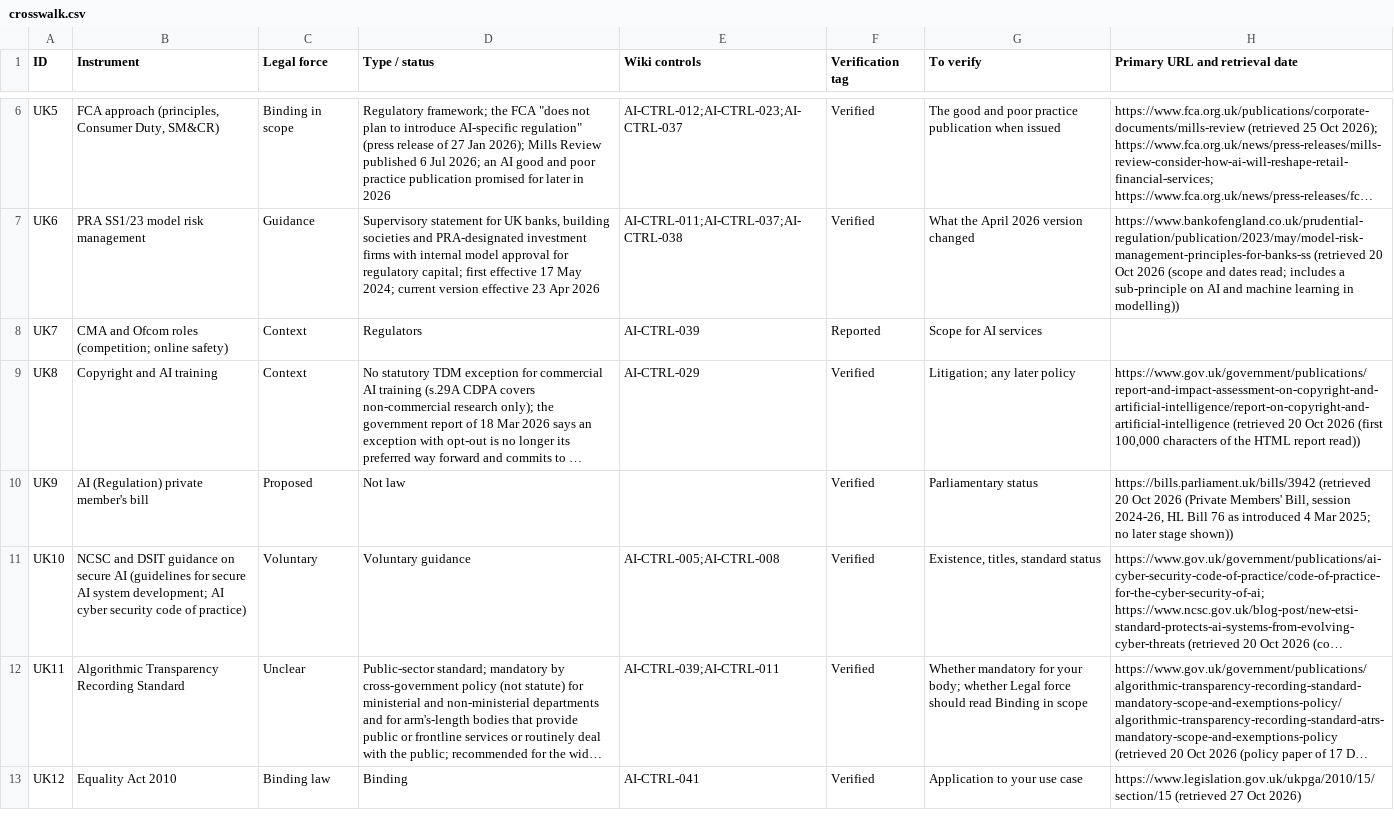
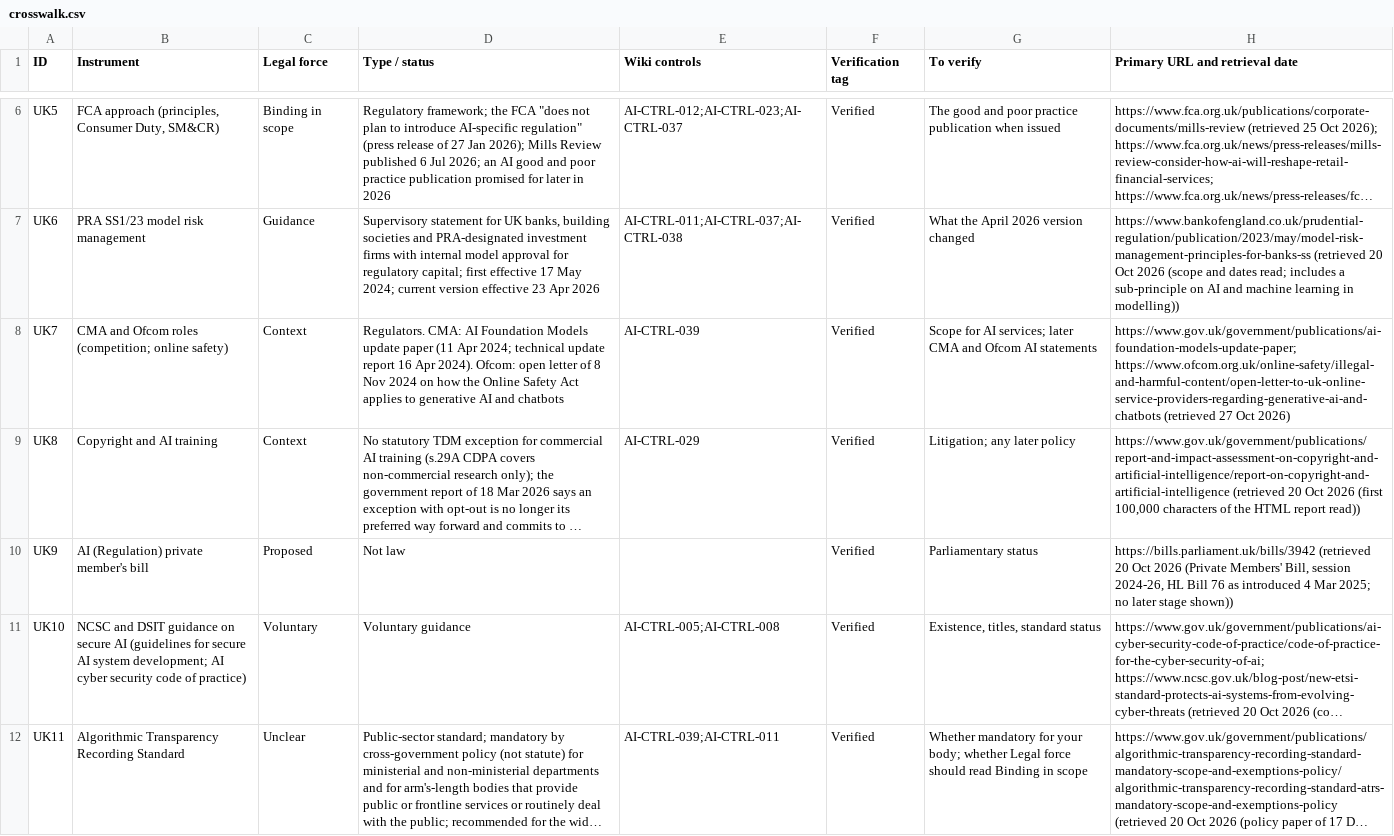
Before and after one commit to nachi065/AI-Security-Wiki, a CSV file: source/21_UK_AI_Compliance/data/crosswalk.csv, drawn as a sheet; only a part is shown, gaps mark what is left out; the shorter side is filled out with more unchanged rows; long unchanged cells end in …; the diff names each change by its address in the sheet, - before the commit and + after, or states it on an @@ line.

```diff
--- a/source/21_UK_AI_Compliance/data/crosswalk.csv
+++ b/source/21_UK_AI_Compliance/data/crosswalk.csv
-D8 (Type / status): Regulators
+D8 (Type / status): Regulators. CMA: AI Foundation Models update paper (11 Apr 2024; technical update report 16 Apr 2024). Ofcom: open letter of 8 Nov 2024 on how the Online Safety Act applies to generative AI and chatbots
-F8 (Verification tag): Reported
+F8 (Verification tag): Verified
-G8 (To verify): Scope for AI services
+G8 (To verify): Scope for AI services; later CMA and Ofcom AI statements
-H8 (Primary URL and retrieval date): (empty)
+H8 (Primary URL and retrieval date): https://www.gov.uk/government/publications/ai-foundation-models-update-paper; https://www.ofcom.org.uk/online-safety/illegal-and-harmful-content/open-letter-to-uk-online-service-providers-regarding-generative-ai-and-chatbots (retrieved 27 Oct 2026)
```
Also changed, not shown: 5 other files.
